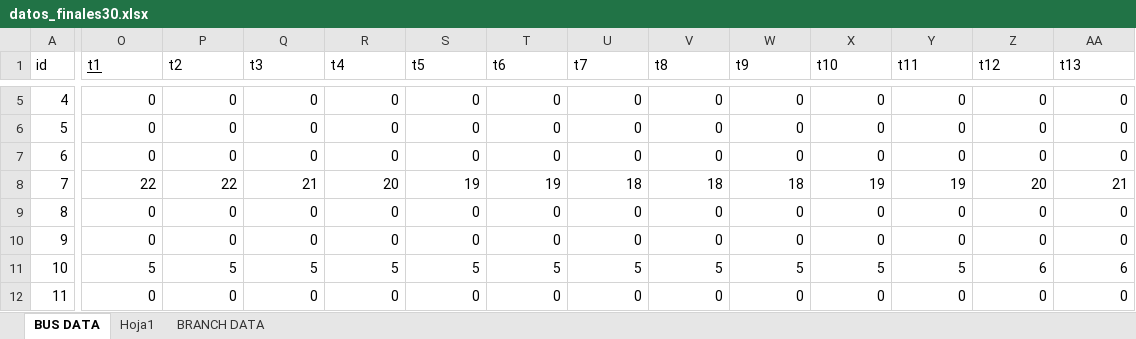
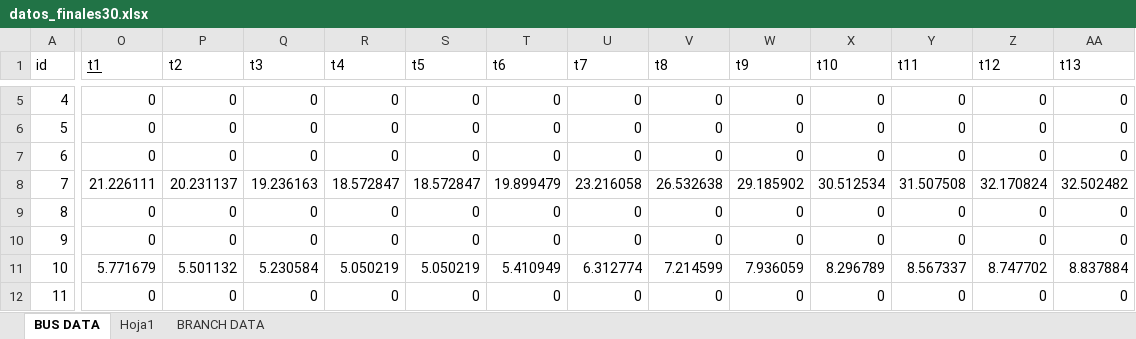
Before and after one commit to psanzana73/IEE2985, an Excel workbook: Código PAPER/modelo/data/input/datos_finales30.xlsx, sheet BUS DATA, drawn as a sheet; only a part is shown, gaps mark what is left out; values as stored, in another font and other column widths than the file's, no borders; the diff covers the shown part only; the diff names each change by its address in the sheet, - before the commit and + after, or states it on an @@ line.

```diff
--- a/Código PAPER/modelo/data/input/datos_finales30.xlsx (sheet BUS DATA)
+++ b/Código PAPER/modelo/data/input/datos_finales30.xlsx (sheet BUS DATA)
-O8 (t1): 22
+O8 (t1): 21.226111
-P8 (t2): 22
+P8 (t2): 20.231137
-Q8 (t3): 21
+Q8 (t3): 19.236163
-R8 (t4): 20
+R8 (t4): 18.572847
-S8 (t5): 19
+S8 (t5): 18.572847
-T8 (t6): 19
+T8 (t6): 19.899479
-U8 (t7): 18
+U8 (t7): 23.216058
-V8 (t8): 18
+V8 (t8): 26.532638
-W8 (t9): 18
+W8 (t9): 29.185902
-X8 (t10): 19
+X8 (t10): 30.512534
-Y8 (t11): 19
+Y8 (t11): 31.507508
-Z8 (t12): 20
+Z8 (t12): 32.170824
-AA8 (t13): 21
+AA8 (t13): 32.502482
-O11 (t1): 5
+O11 (t1): 5.771679
-P11 (t2): 5
+P11 (t2): 5.501132
-Q11 (t3): 5
+Q11 (t3): 5.230584
-R11 (t4): 5
+R11 (t4): 5.050219
-S11 (t5): 5
+S11 (t5): 5.050219
-T11 (t6): 5
+T11 (t6): 5.410949
-U11 (t7): 5
+U11 (t7): 6.312774
-V11 (t8): 5
+V11 (t8): 7.214599
-W11 (t9): 5
+W11 (t9): 7.936059
-X11 (t10): 5
+X11 (t10): 8.296789
-Y11 (t11): 5
+Y11 (t11): 8.567337
-Z11 (t12): 6
+Z11 (t12): 8.747702
-AA11 (t13): 6
+AA11 (t13): 8.837884
```
Also changed, not shown: 382 edited cells elsewhere in this sheet, sheet BRANCH DATA, 21 other files.
